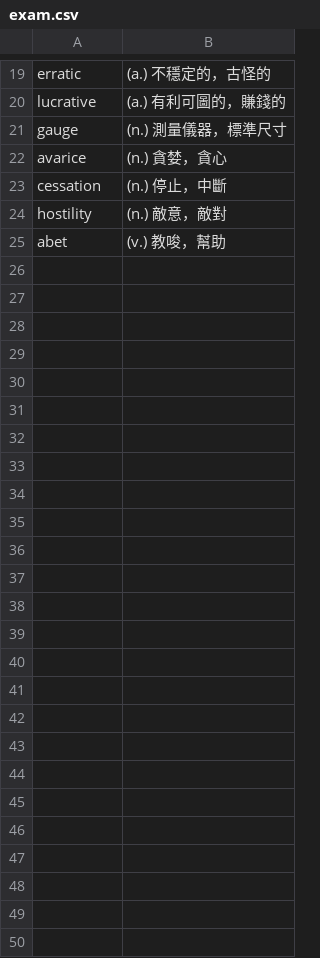
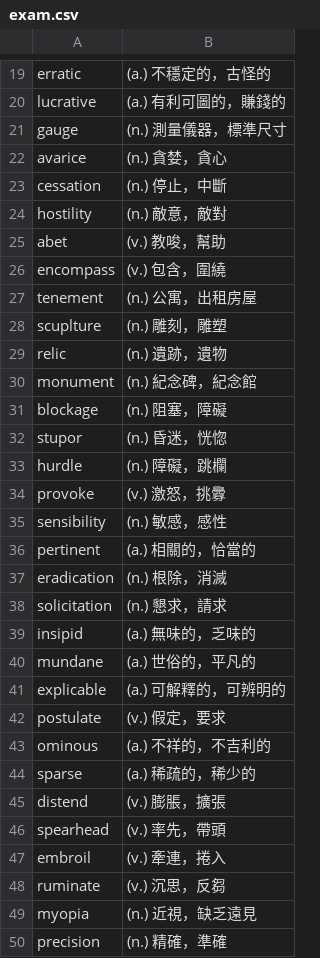
Before and after one commit to Matthew-HMS/Word_quiz, a CSV file: sets/exam.csv, drawn as a sheet; only a part is shown, gaps mark what is left out; the diff names each change by its address in the sheet, - before the commit and + after, or states it on an @@ line.

Commit message:
update exam.csv

```diff
--- a/sets/exam.csv
+++ b/sets/exam.csv
+row 26: encompass | (v.) 包含，圍繞
+row 27: tenement | (n.) 公寓，出租房屋
+row 28: scuplture | (n.) 雕刻，雕塑
+row 29: relic | (n.) 遺跡，遺物
+row 30: monument | (n.) 紀念碑，紀念館
+row 31: blockage | (n.) 阻塞，障礙
+row 32: stupor | (n.) 昏迷，恍惚
+row 33: hurdle | (n.) 障礙，跳欄
+row 34: provoke | (v.) 激怒，挑釁
+row 35: sensibility | (n.) 敏感，感性
+row 36: pertinent | (a.) 相關的，恰當的
+row 37: eradication | (n.) 根除，消滅
+row 38: solicitation | (n.) 懇求，請求
+row 39: insipid | (a.) 無味的，乏味的
+row 40: mundane | (a.) 世俗的，平凡的
+row 41: explicable | (a.) 可解釋的，可辨明的
+row 42: postulate | (v.) 假定，要求
+row 43: ominous | (a.) 不祥的，不吉利的
+row 44: sparse | (a.) 稀疏的，稀少的
+row 45: distend | (v.) 膨脹，擴張
+row 46: spearhead | (v.) 率先，帶頭
+row 47: embroil | (v.) 牽連，捲入
+row 48: ruminate | (v.) 沉思，反芻
+row 49: myopia | (n.) 近視，缺乏遠見
+row 50: precision | (n.) 精確，準確
```
